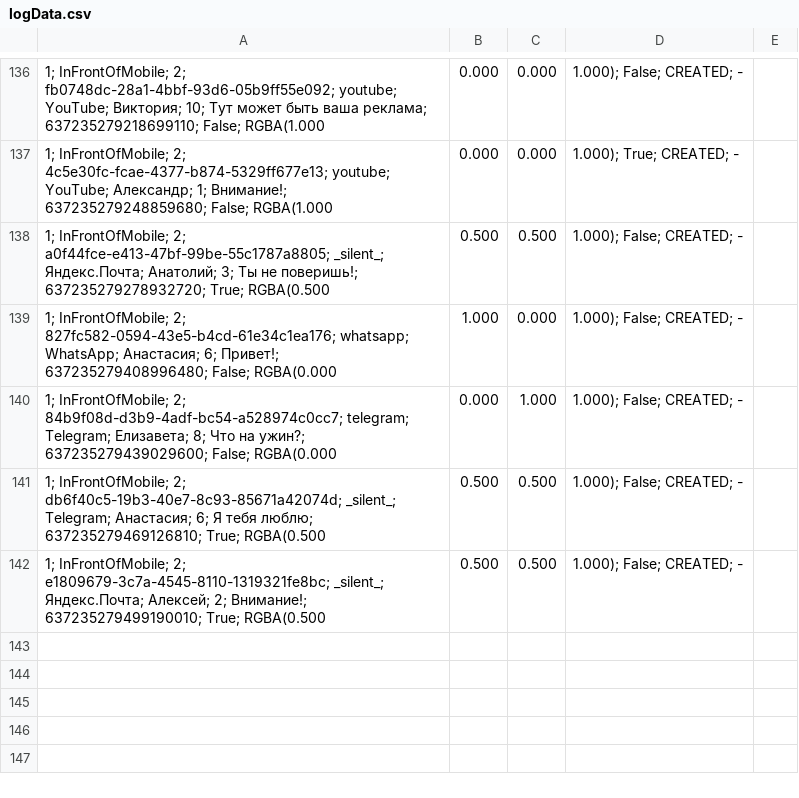
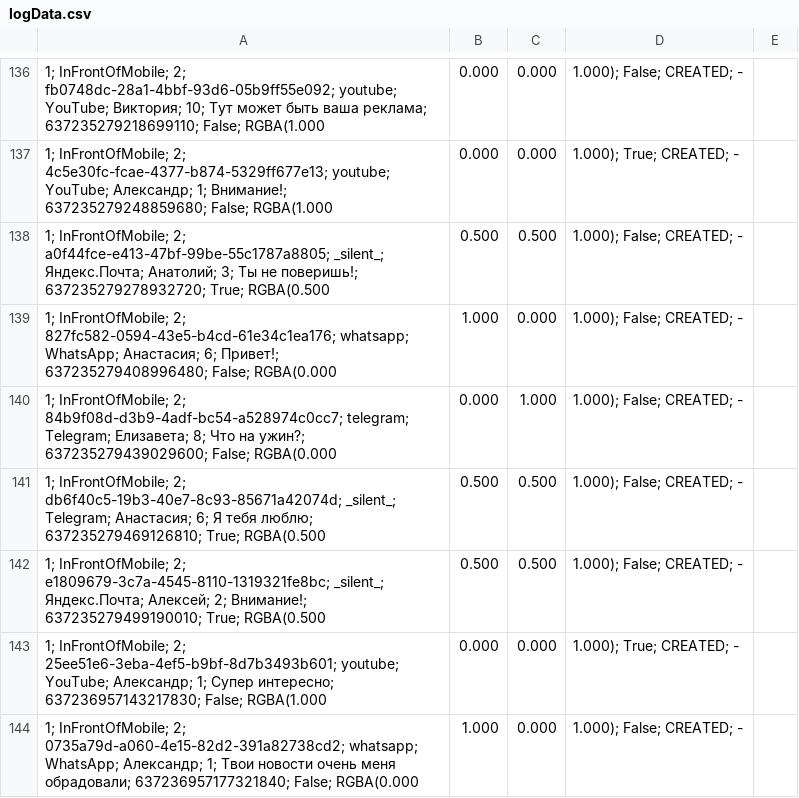
Before and after one commit to arepina/AR-Experiment, a CSV file: logData.csv, drawn as a sheet; only a part is shown, gaps mark what is left out; the diff names each change by its address in the sheet, - before the commit and + after, or states it on an @@ line.

```diff
--- a/logData.csv
+++ b/logData.csv
+row 143: 1; InFrontOfMobile; 2; 25ee51e6-3eba-4ef5-b9bf-8d7b3493b601; youtube; YouTube; Александр; 1; Супер интересно; 637236957143217830; False; RGBA(1.000 | 0.000 | 0.000 | 1.000); True; CREATED; -
+row 144: 1; InFrontOfMobile; 2; 0735a79d-a060-4e15-82d2-391a82738cd2; whatsapp; WhatsApp; Александр; 1; Твои новости очень меня обрадовали; 637236957177321840; False; RGBA(0.000 | 1.000 | 0.000 | 1.000); False; CREATED; -
```
Also changed, not shown: 2 other files.
